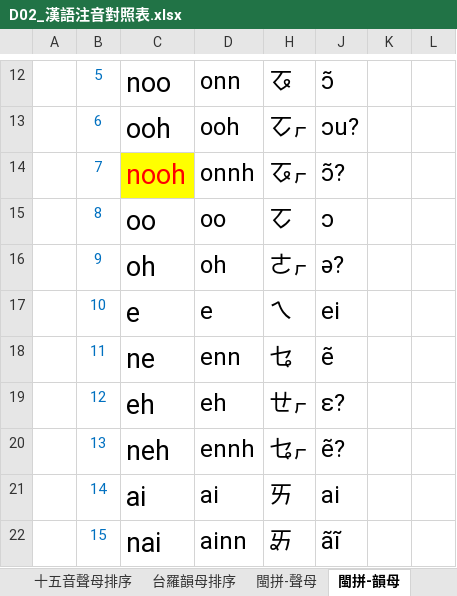
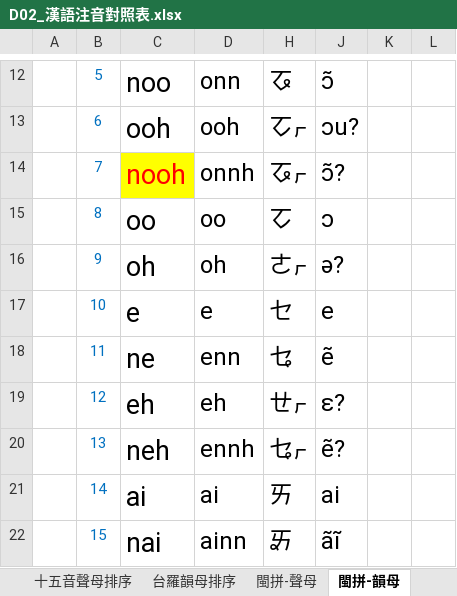
Before and after one commit to AlanJui/ngeesiokthong, an Excel workbook: docs/D02_漢語注音對照表.xlsx, sheet 閩拼-韻母, drawn as a sheet; only a part is shown, gaps mark what is left out; values as stored, in another font and other column widths than the file's, no borders; the diff names each change by its address in the sheet, - before the commit and + after, or states it on an @@ line.

```diff
--- a/docs/D02_漢語注音對照表.xlsx (sheet 閩拼-韻母)
+++ b/docs/D02_漢語注音對照表.xlsx (sheet 閩拼-韻母)
-H17: ㄟ
+H17: ㆤ
-J17: ei
+J17: e
```
Also changed, not shown: sheet 聲母碼, sheet 十五音-韻母, sheet 白話字-韻母八音反切, sheet 閩拼-聲母, sheet 十五音韻母比較表, sheet 韻母碼, 2 more sheets, hidden cells, 4 other files.
